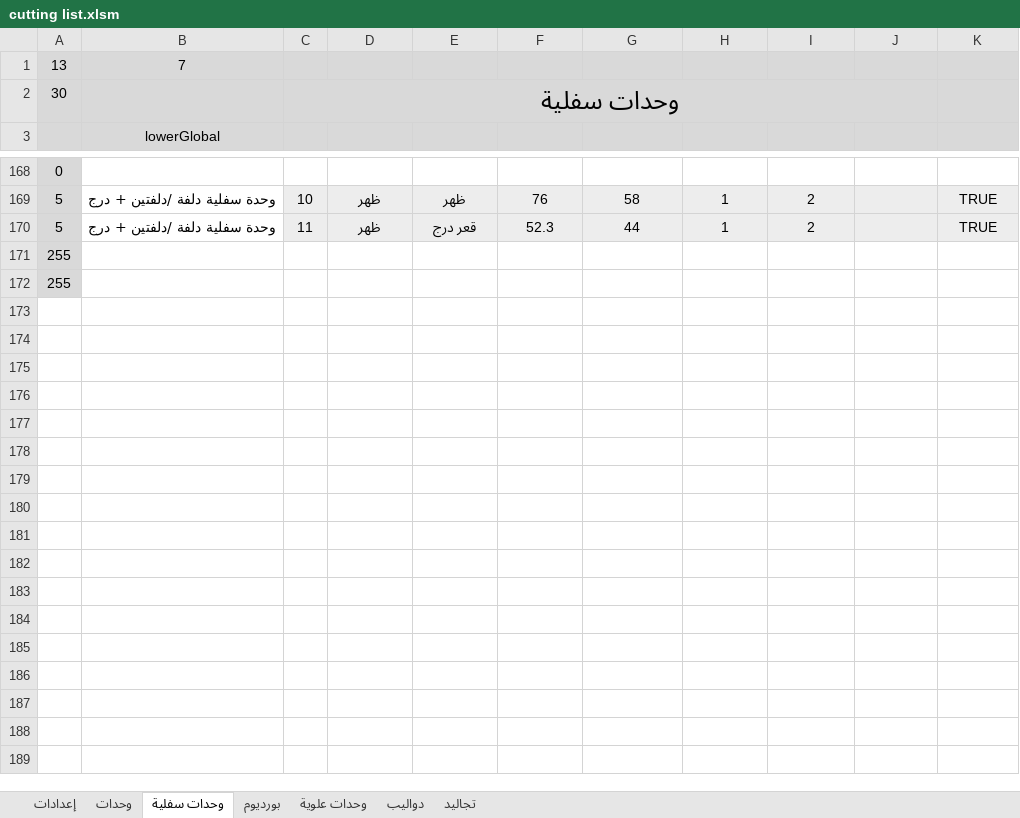
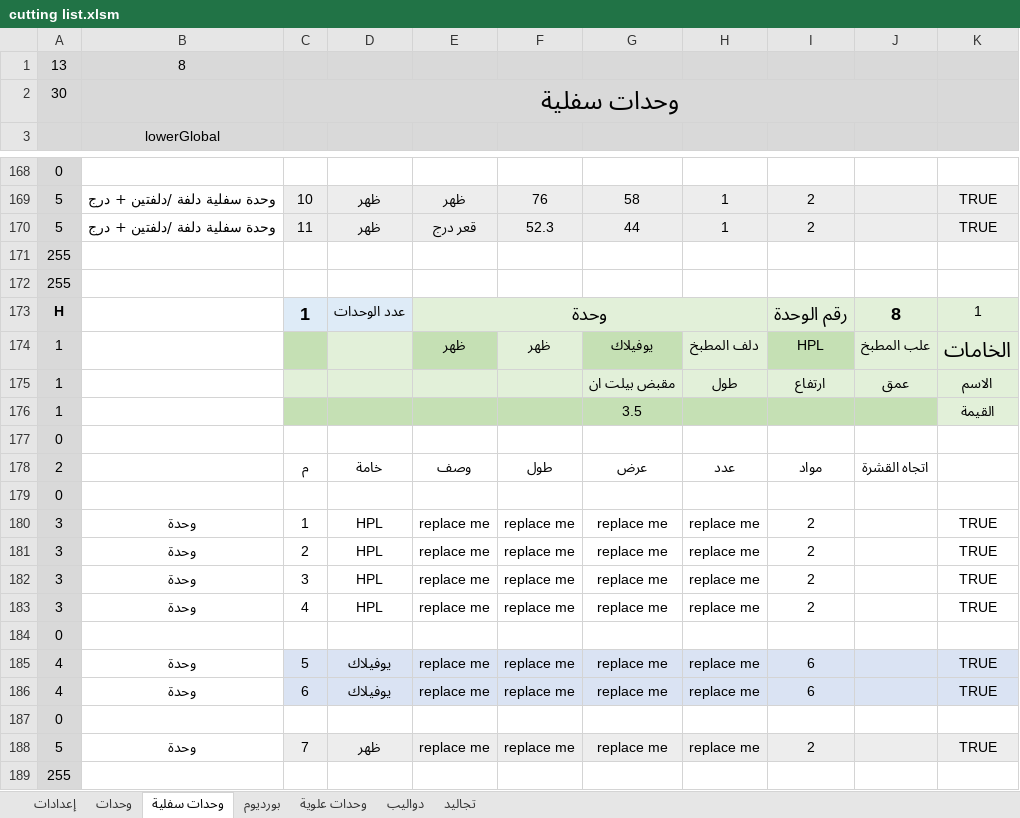
Before and after one commit to ahmed-elbehairy7/dwedar-cutting-list, an Excel workbook: cutting list.xlsm, sheet وحدات سفلية, drawn as a sheet; only a part is shown, gaps mark what is left out; the shorter side is filled out with more unchanged rows; values as stored, in another font and other column widths than the file's, no borders; charts and pictures not drawn; the diff names each change by its address in the sheet, - before the commit and + after, or states it on an @@ line.

Commit message:
insertBlock works on all sheets

```diff
--- a/cutting list.xlsm (sheet وحدات سفلية)
+++ b/cutting list.xlsm (sheet وحدات سفلية)
-B1: 7
+B1: 8
+row 171: 255
+row 172: 255
+row 173: H |  | 1 | عدد الوحدات | وحدة |  |  |  | رقم الوحدة | 8 | 1
+row 174: 1 |  |  |  | ظهر | ظهر | يوفيلاك | دلف المطبخ | HPL | علب المطبخ | الخامات
+row 175: 1 |  |  |  |  |  | مقبض بيلت ان | طول | ارتفاع | عمق | الاسم
+row 176: 1 |  |  |  |  |  | 3.5 |  |  |  | القيمة
+row 177: 0
+row 178: 2 |  | م | خامة | وصف | طول | عرض | عدد | مواد | اتجاه القشرة
+row 179: 0
+row 180: 3 | وحدة | 1 | HPL | replace me | replace me | replace me | replace me | 2 |  | TRUE
+row 181: 3 | وحدة | 2 | HPL | replace me | replace me | replace me | replace me | 2 |  | TRUE
+row 182: 3 | وحدة | 3 | HPL | replace me | replace me | replace me | replace me | 2 |  | TRUE
+row 183: 3 | وحدة | 4 | HPL | replace me | replace me | replace me | replace me | 2 |  | TRUE
+row 184: 0
+row 185: 4 | وحدة | 5 | يوفيلاك | replace me | replace me | replace me | replace me | 6 |  | TRUE
+row 186: 4 | وحدة | 6 | يوفيلاك | replace me | replace me | replace me | replace me | 6 |  | TRUE
+row 187: 0
+row 188: 5 | وحدة | 7 | ظهر | replace me | replace me | replace me | replace me | 2 |  | TRUE
```
Also changed, not shown: charts or pictures.
